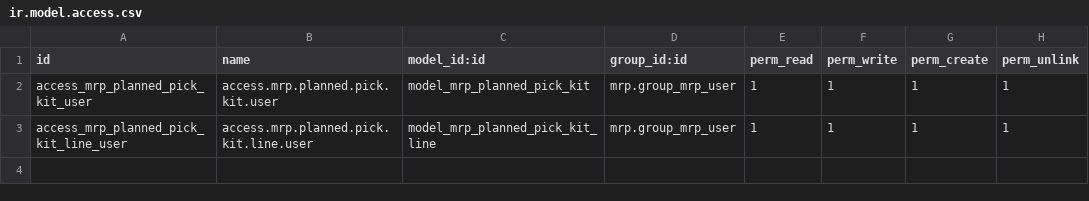
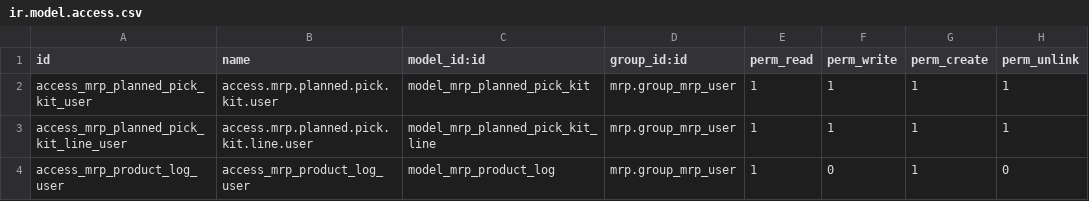
Before and after one commit to asphaltzipper/azi-odoo-modules, a CSV file: mrp_planned_pick_kit/security/ir.model.access.csv, drawn as a sheet.

Commit message:
Created a new model for logging the kit

```diff
--- a/mrp_planned_pick_kit/security/ir.model.access.csv
+++ b/mrp_planned_pick_kit/security/ir.model.access.csv
@@ -3 +3,2 @@ access_mrp_planned_pick_kit_user,access.mrp.planned.pick.kit.user,model_mrp_plan
 access_mrp_planned_pick_kit_line_user,access.mrp.planned.pick.kit.line.user,model_mrp_planned_pick_kit_line,mrp.group_mrp_user,1,1,1,1
+access_mrp_product_log_user,access_mrp_product_log_user,model_mrp_product_log,mrp.group_mrp_user,1,0,1,0
```
Also changed, not shown: 7 other files.
